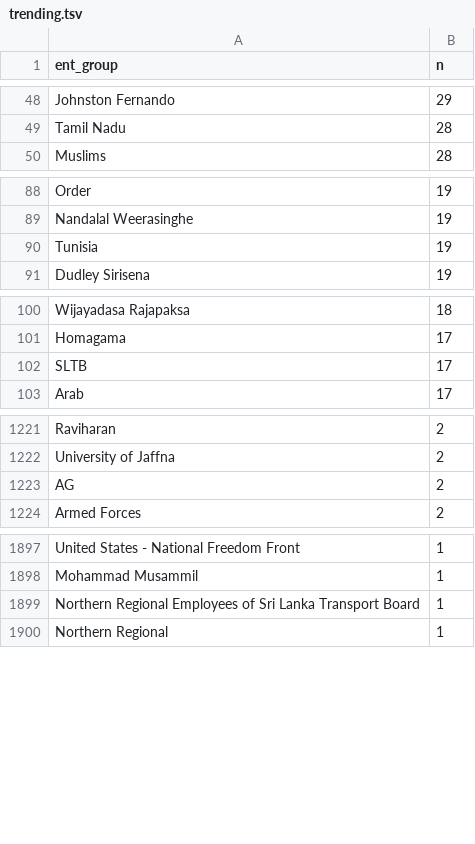
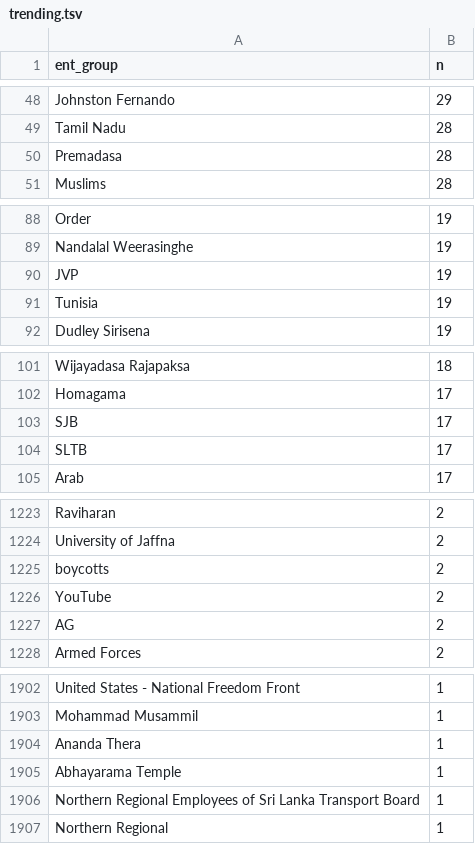
Before and after one commit to nuuuwan/news_lk2, a TSV file: trending.tsv, drawn as a sheet; only a part is shown, gaps mark what is left out; the diff covers the shown part only.

```diff
--- a/trending.tsv
+++ b/trending.tsv
@@ -49,2 +49,3 @@ Johnston Fernando	29
 Tamil Nadu	28
+Premadasa	28
 Muslims	28
@@ -89,2 +89,3 @@ Order	19
 Nandalal Weerasinghe	19
+JVP	19
 Tunisia	19
@@ -101,2 +102,3 @@ Wijayadasa Rajapaksa	18
 Homagama	17
+SJB	17
 SLTB	17
@@ -1222,2 +1224,4 @@ Raviharan	2
 University of Jaffna	2
+boycotts	2
+YouTube	2
 AG	2
@@ -1898,2 +1903,4 @@ United States - National Freedom Front	1
 Mohammad Musammil	1
+Ananda Thera	1
+Abhayarama Temple	1
 Northern Regional Employees of Sri Lanka Transport Board	1
```
Also changed, not shown: 25 added rows, 13 removed rows and 3 edited cells elsewhere in this file, 7 other files.
